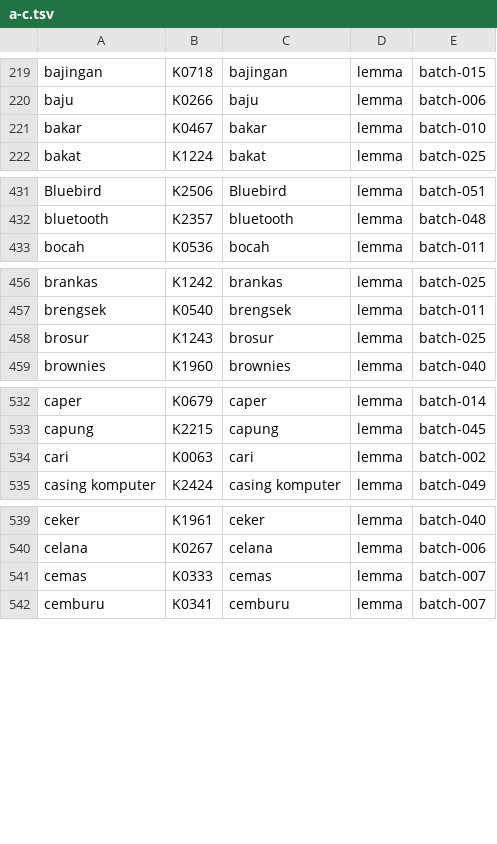
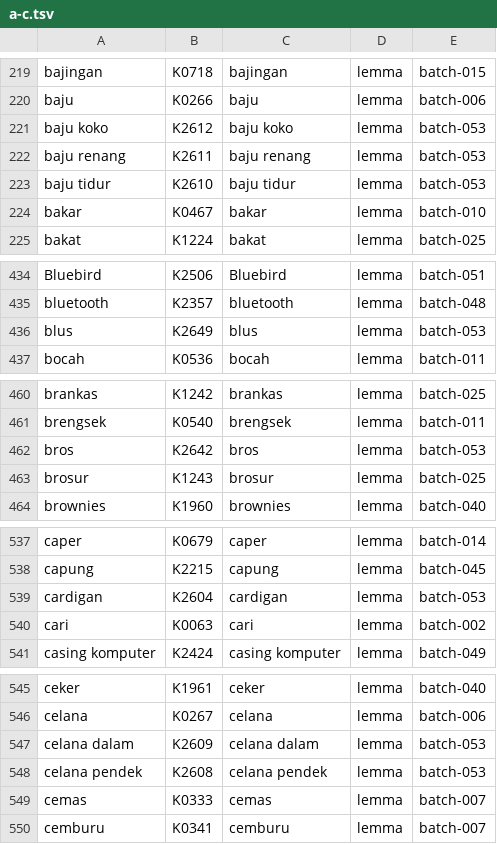
Before and after one commit to semoliginon-ops/Lexara-Chatbot, a TSV file: data/kamus/index/a-c.tsv, drawn as a sheet; only a part is shown, gaps mark what is left out; the diff covers the shown part only.

Commit message:
Update a-c token index for batch 053

```diff
--- a/data/kamus/index/a-c.tsv
+++ b/data/kamus/index/a-c.tsv
@@ -220,2 +220,5 @@ bajingan	K0718	bajingan	lemma	batch-015
 baju	K0266	baju	lemma	batch-006
+baju koko	K2612	baju koko	lemma	batch-053
+baju renang	K2611	baju renang	lemma	batch-053
+baju tidur	K2610	baju tidur	lemma	batch-053
 bakar	K0467	bakar	lemma	batch-010
@@ -432,2 +435,3 @@ Bluebird	K2506	Bluebird	lemma	batch-051
 bluetooth	K2357	bluetooth	lemma	batch-048
+blus	K2649	blus	lemma	batch-053
 bocah	K0536	bocah	lemma	batch-011
@@ -457,2 +461,3 @@ brankas	K1242	brankas	lemma	batch-025
 brengsek	K0540	brengsek	lemma	batch-011
+bros	K2642	bros	lemma	batch-053
 brosur	K1243	brosur	lemma	batch-025
@@ -533,2 +538,3 @@ caper	K0679	caper	lemma	batch-014
 capung	K2215	capung	lemma	batch-045
+cardigan	K2604	cardigan	lemma	batch-053
 cari	K0063	cari	lemma	batch-002
@@ -540,2 +546,4 @@ ceker	K1961	ceker	lemma	batch-040
 celana	K0267	celana	lemma	batch-006
+celana dalam	K2609	celana dalam	lemma	batch-053
+celana pendek	K2608	celana pendek	lemma	batch-053
 cemas	K0333	cemas	lemma	batch-007
```
Also changed, not shown: 1 added row elsewhere in this file.
